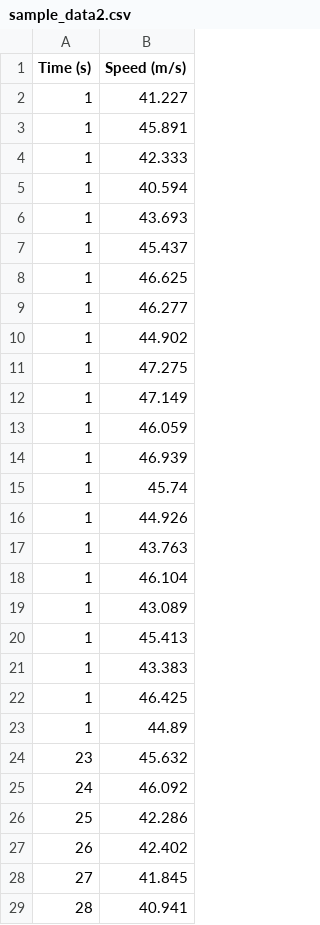
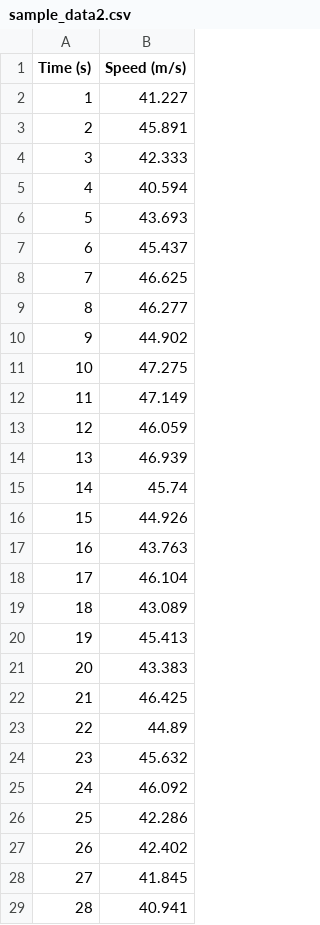
Before and after one commit to ami-nai/Vehicle-Distance-Tracker---Numerical-Integration, a CSV file: sample_data2.csv, drawn as a sheet; only a part is shown.

Commit message:
updated dataset 2

```diff
--- a/sample_data2.csv
+++ b/sample_data2.csv
@@ -2,23 +2,23 @@ Time (s),Speed (m/s)
 1,41.227
-1,45.891
-1,42.333
-1,40.594
-1,43.693
-1,45.437
-1,46.625
-1,46.277
-1,44.902
-1,47.275
-1,47.149
-1,46.059
-1,46.939
-1,45.74
-1,44.926
-1,43.763
-1,46.104
-1,43.089
-1,45.413
-1,43.383
-1,46.425
-1,44.89
+2,45.891
+3,42.333
+4,40.594
+5,43.693
+6,45.437
+7,46.625
+8,46.277
+9,44.902
+10,47.275
+11,47.149
+12,46.059
+13,46.939
+14,45.74
+15,44.926
+16,43.763
+17,46.104
+18,43.089
+19,45.413
+20,43.383
+21,46.425
+22,44.89
 23,45.632
```
